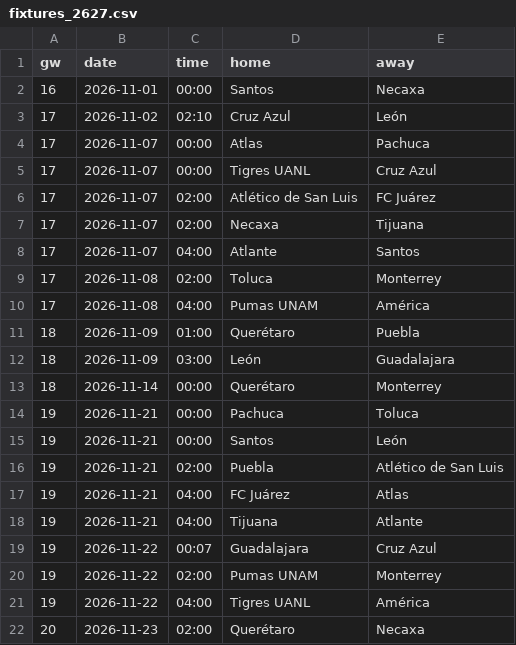
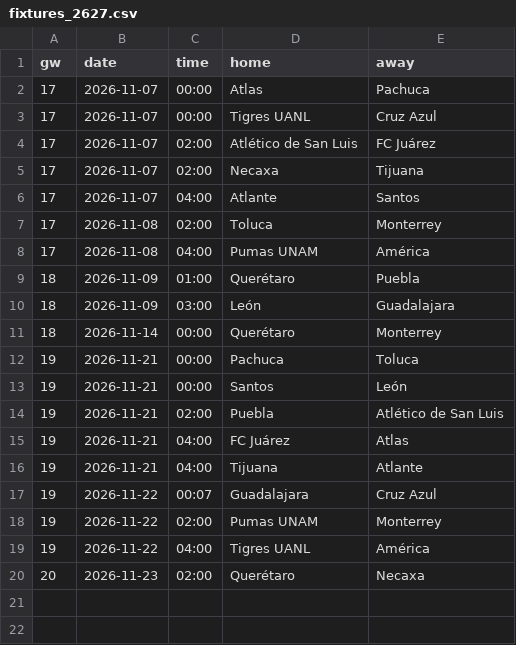
Before and after one commit to L1nu-X/open-matchday, a CSV file: data/MEX_1_liga-mx/fixtures_2627.csv, drawn as a sheet.

```diff
--- a/data/MEX_1_liga-mx/fixtures_2627.csv
+++ b/data/MEX_1_liga-mx/fixtures_2627.csv
@@ -1,4 +1,2 @@
 gw,date,time,home,away
-16,2026-11-01,00:00,Santos,Necaxa
-17,2026-11-02,02:10,Cruz Azul,León
 17,2026-11-07,00:00,Atlas,Pachuca
```
Also changed, not shown: data/ARG_1_liga-profesional/fixtures_2627.csv, data/ARG_1_liga-profesional/results_2627.csv, 4 other files.
